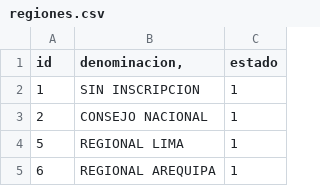
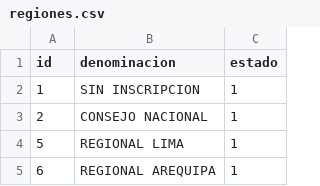
Before and after one commit to cbtic/sigcap, a CSV file: database/seeders/csv/regiones.csv, drawn as a sheet; only a part is shown.

Commit message:
seeder regiones corrige :1 por ;1 1

```diff
--- a/database/seeders/csv/regiones.csv
+++ b/database/seeders/csv/regiones.csv
@@ -1,2 +1,2 @@
-id;denominacion,;estado
+id;denominacion;estado
 1;SIN INSCRIPCION;1
```
